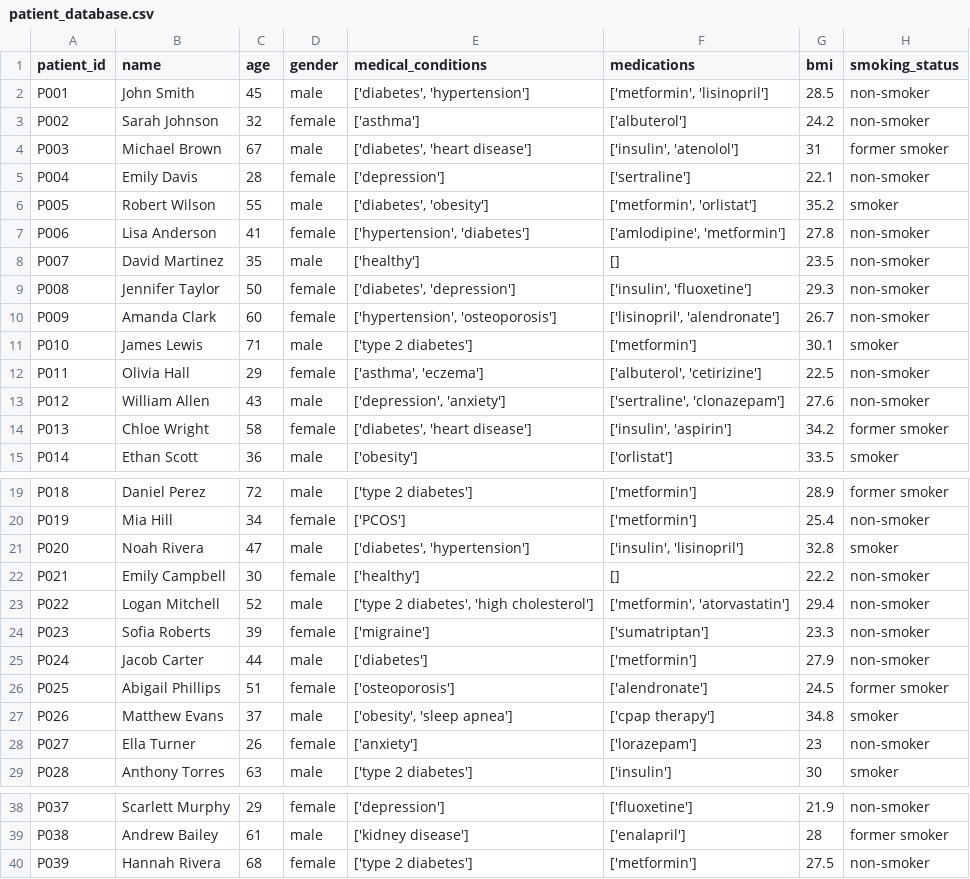
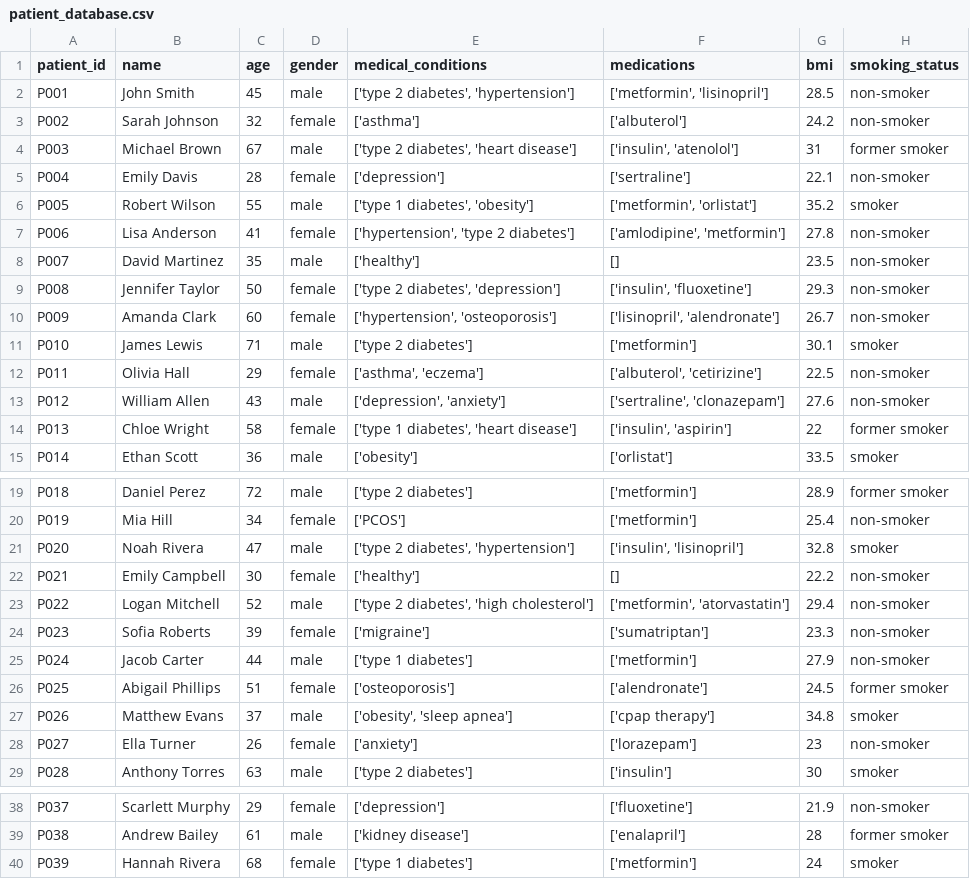
Before and after one commit to JanaiKasle/Clinical-Trial-Recruitment-Optimizer-Agent, a CSV file: files/patient_database.csv, drawn as a sheet; only a part is shown, gaps mark what is left out; the diff covers the shown part only.

Commit message:
improved logic for score_patients

```diff
--- a/files/patient_database.csv
+++ b/files/patient_database.csv
@@ -1,10 +1,10 @@
 patient_id,name,age,gender,medical_conditions,medications,bmi,smoking_status
-P001,John Smith,45,male,"['diabetes', 'hypertension']","['metformin', 'lisinopril']",28.5,non-smoker
+P001,John Smith,45,male,"['type 2 diabetes', 'hypertension']","['metformin', 'lisinopril']",28.5,non-smoker
 P002,Sarah Johnson,32,female,['asthma'],['albuterol'],24.2,non-smoker
-P003,Michael Brown,67,male,"['diabetes', 'heart disease']","['insulin', 'atenolol']",31,former smoker
+P003,Michael Brown,67,male,"['type 2 diabetes', 'heart disease']","['insulin', 'atenolol']",31,former smoker
 P004,Emily Davis,28,female,['depression'],['sertraline'],22.1,non-smoker
-P005,Robert Wilson,55,male,"['diabetes', 'obesity']","['metformin', 'orlistat']",35.2,smoker
-P006,Lisa Anderson,41,female,"['hypertension', 'diabetes']","['amlodipine', 'metformin']",27.8,non-smoker
+P005,Robert Wilson,55,male,"['type 1 diabetes', 'obesity']","['metformin', 'orlistat']",35.2,smoker
+P006,Lisa Anderson,41,female,"['hypertension', 'type 2 diabetes']","['amlodipine', 'metformin']",27.8,non-smoker
 P007,David Martinez,35,male,['healthy'],[],23.5,non-smoker
-P008,Jennifer Taylor,50,female,"['diabetes', 'depression']","['insulin', 'fluoxetine']",29.3,non-smoker
+P008,Jennifer Taylor,50,female,"['type 2 diabetes', 'depression']","['insulin', 'fluoxetine']",29.3,non-smoker
 P009,Amanda Clark,60,female,"['hypertension', 'osteoporosis']","['lisinopril', 'alendronate']",26.7,non-smoker
@@ -13,3 +13,3 @@ P011,Olivia Hall,29,female,"['asthma', 'eczema']","['albuterol',  'cetirizine']"
 P012,William Allen,43,male,"['depression',  'anxiety']","['sertraline',  'clonazepam']",27.6,non-smoker
-P013,Chloe Wright,58,female,"['diabetes',  'heart disease']","['insulin',  'aspirin']",34.2,former smoker
+P013,Chloe Wright,58,female,"['type 1 diabetes',  'heart disease']","['insulin',  'aspirin']",22,former smoker
 P014,Ethan Scott,36,male,['obesity'],['orlistat'],33.5,smoker
@@ -20,3 +20,3 @@ P018,Daniel Perez,72,male,['type 2 diabetes'],['metformin'],28.9,former smoker
 P019,Mia Hill,34,female,['PCOS'],['metformin'],25.4,non-smoker
-P020,Noah Rivera,47,male,"['diabetes',  'hypertension']","['insulin',  'lisinopril']",32.8,smoker
+P020,Noah Rivera,47,male,"['type 2 diabetes',  'hypertension']","['insulin',  'lisinopril']",32.8,smoker
 P021,Emily Campbell,30,female,['healthy'],[],22.2,non-smoker
@@ -24,3 +24,3 @@ P022,Logan Mitchell,52,male,"['type 2 diabetes',  'high cholesterol']","['metfor
 P023,Sofia Roberts,39,female,['migraine'],['sumatriptan'],23.3,non-smoker
-P024,Jacob Carter,44,male,['diabetes'],['metformin'],27.9,non-smoker
+P024,Jacob Carter,44,male,['type 1 diabetes'],['metformin'],27.9,non-smoker
 P025,Abigail Phillips,51,female,['osteoporosis'],['alendronate'],24.5,former smoker
@@ -39,2 +39,2 @@ P037,Scarlett Murphy,29,female,['depression'],['fluoxetine'],21.9,non-smoker
 P038,Andrew Bailey,61,male,['kidney disease'],['enalapril'],28,former smoker
-P039,Hannah Rivera,68,female,['type 2 diabetes'],['metformin'],27.5,non-smoker
+P039,Hannah Rivera,68,female,['type 1 diabetes'],['metformin'],24,smoker
```
Also changed, not shown: 1 edited cell elsewhere in this file, 2 other files.
